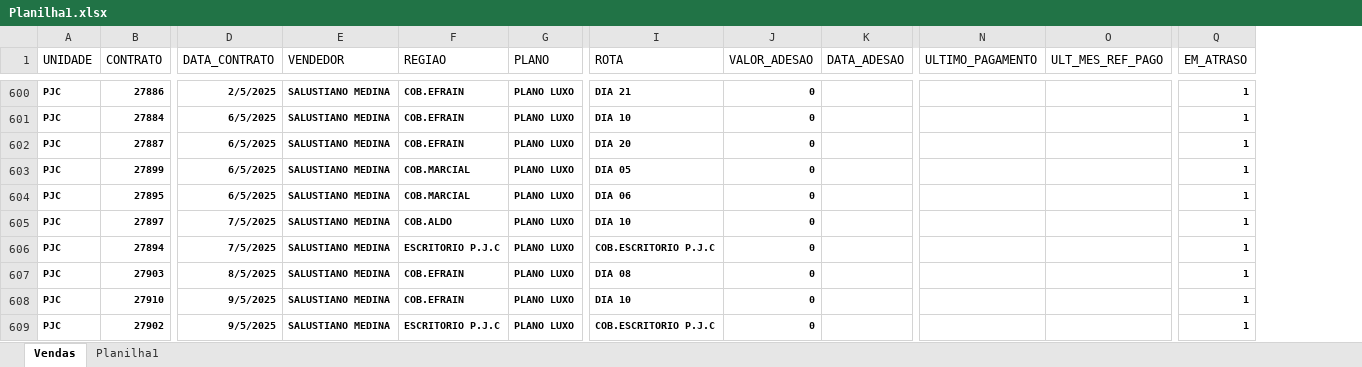
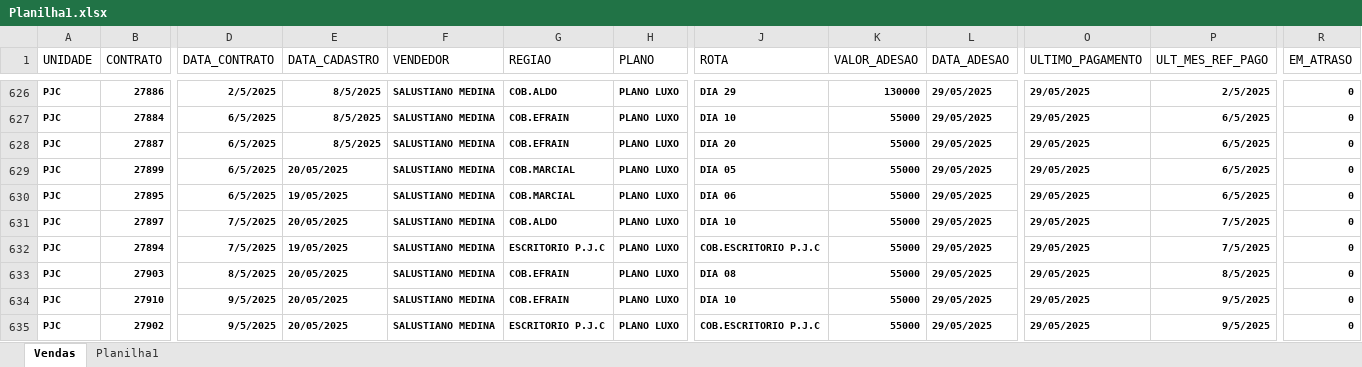
Before and after one commit to itstakas/Projeto_Vendas, an Excel workbook: uploads/Planilha1.xlsx, sheet Vendas, drawn as a sheet; only a part is shown, gaps mark what is left out; values as stored, in another font and other column widths than the file's, no borders; addresses are those after the commit; the diff covers the shown part only; the diff names each change by its address in the sheet, - before the commit and + after, or states it on an @@ line.

```diff
--- a/uploads/Planilha1.xlsx (sheet Vendas)
+++ b/uploads/Planilha1.xlsx (sheet Vendas)
+column E (DATA_CADASTRO), rows 626-635: 8/5/2025 | 8/5/2025 | 8/5/2025 | 20/05/2025 | 19/05/2025 | 20/05/2025 | 19/05/2025 | 20/05/2025 | 20/05/2025 | 20/05/2025
-G626 (REGIAO): COB.EFRAIN
+G626 (REGIAO): COB.ALDO
-J626 (ROTA): DIA 21
+J626 (ROTA): DIA 29
-K626 (VALOR_ADESAO): 0
+K626 (VALOR_ADESAO): 130000
-L626:L635 (DATA_ADESAO): (empty)
+L626:L635 (DATA_ADESAO): 29/05/2025
-O626:O635 (ULTIMO_PAGAMENTO): (empty)
+O626:O635 (ULTIMO_PAGAMENTO): 29/05/2025
-P626 (ULT_MES_REF_PAGO): (empty)
+P626 (ULT_MES_REF_PAGO): 2/5/2025
-R626:R635 (EM_ATRASO): 1
+R626:R635 (EM_ATRASO): 0
-K627:K635 (VALOR_ADESAO): 0
+K627:K635 (VALOR_ADESAO): 55000
-P627:P630 (ULT_MES_REF_PAGO): (empty)
+P627:P630 (ULT_MES_REF_PAGO): 6/5/2025
-P631:P632 (ULT_MES_REF_PAGO): (empty)
+P631:P632 (ULT_MES_REF_PAGO): 7/5/2025
-P633 (ULT_MES_REF_PAGO): (empty)
+P633 (ULT_MES_REF_PAGO): 8/5/2025
-P634:P635 (ULT_MES_REF_PAGO): (empty)
+P634:P635 (ULT_MES_REF_PAGO): 9/5/2025
```
Also changed, not shown: 45 added rows, 2 removed rows and 211 edited cells elsewhere in this sheet, uploads/Fechamento_preenchido.xlsx, 8 other files.
